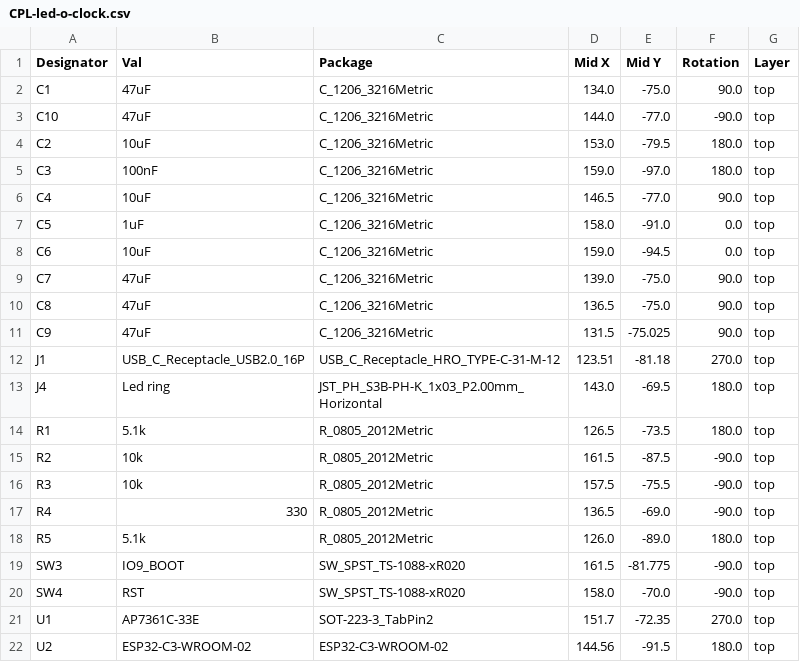
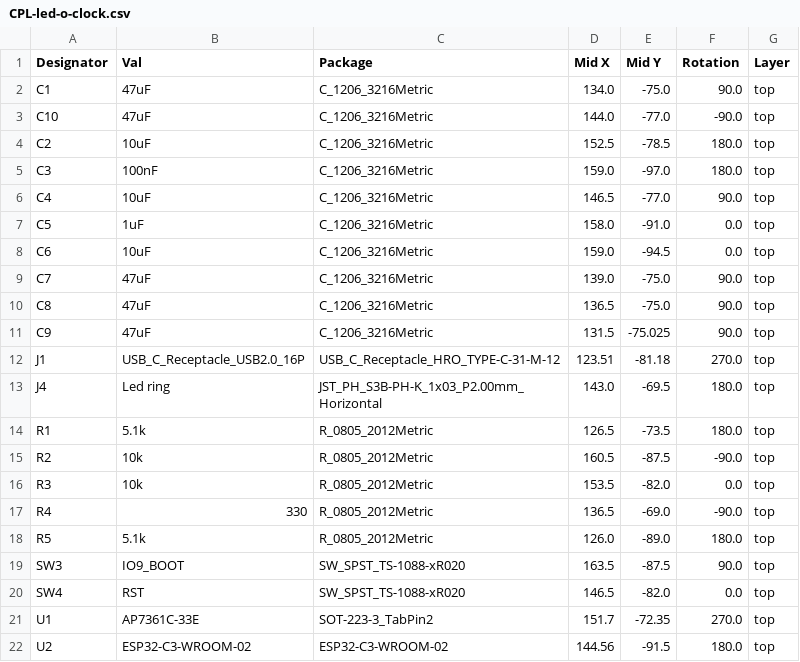
Before and after one commit to denouche/led-o-clock, a CSV file: pcb/jlcpcb/production_files/CPL-led-o-clock.csv, drawn as a sheet.

```diff
--- a/pcb/jlcpcb/production_files/CPL-led-o-clock.csv
+++ b/pcb/jlcpcb/production_files/CPL-led-o-clock.csv
@@ -3,3 +3,3 @@ C1,47uF,C_1206_3216Metric,134.0,-75.0,90.0,top
 C10,47uF,C_1206_3216Metric,144.0,-77.0,-90.0,top
-C2,10uF,C_1206_3216Metric,153.0,-79.5,180.0,top
+C2,10uF,C_1206_3216Metric,152.5,-78.5,180.0,top
 C3,100nF,C_1206_3216Metric,159.0,-97.0,180.0,top
@@ -14,8 +14,8 @@ J4,Led ring,JST_PH_S3B-PH-K_1x03_P2.00mm_Horizontal,143.0,-69.5,180.0,top
 R1,5.1k,R_0805_2012Metric,126.5,-73.5,180.0,top
-R2,10k,R_0805_2012Metric,161.5,-87.5,-90.0,top
-R3,10k,R_0805_2012Metric,157.5,-75.5,-90.0,top
+R2,10k,R_0805_2012Metric,160.5,-87.5,-90.0,top
+R3,10k,R_0805_2012Metric,153.5,-82.0,0.0,top
 R4,330,R_0805_2012Metric,136.5,-69.0,-90.0,top
 R5,5.1k,R_0805_2012Metric,126.0,-89.0,180.0,top
-SW3,IO9_BOOT,SW_SPST_TS-1088-xR020,161.5,-81.775,-90.0,top
-SW4,RST,SW_SPST_TS-1088-xR020,158.0,-70.0,-90.0,top
+SW3,IO9_BOOT,SW_SPST_TS-1088-xR020,163.5,-87.5,90.0,top
+SW4,RST,SW_SPST_TS-1088-xR020,146.5,-82.0,0.0,top
 U1,AP7361C-33E,SOT-223-3_TabPin2,151.7,-72.35,270.0,top
```
Also changed, not shown: 2 other files.
